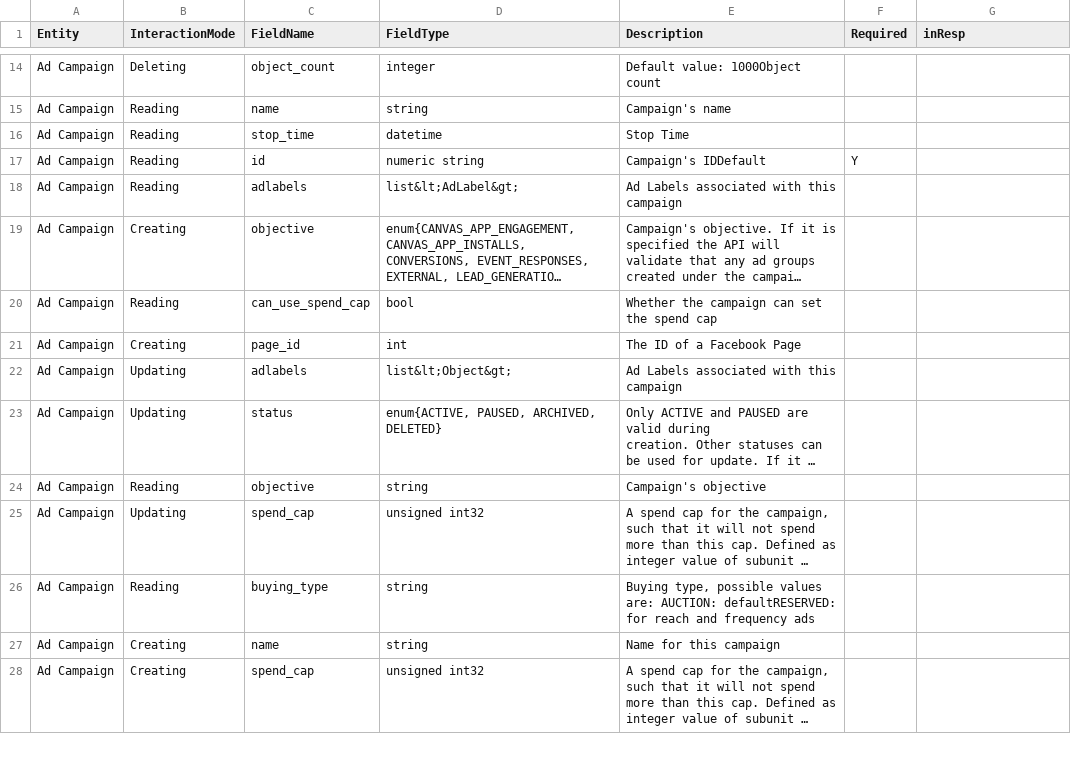
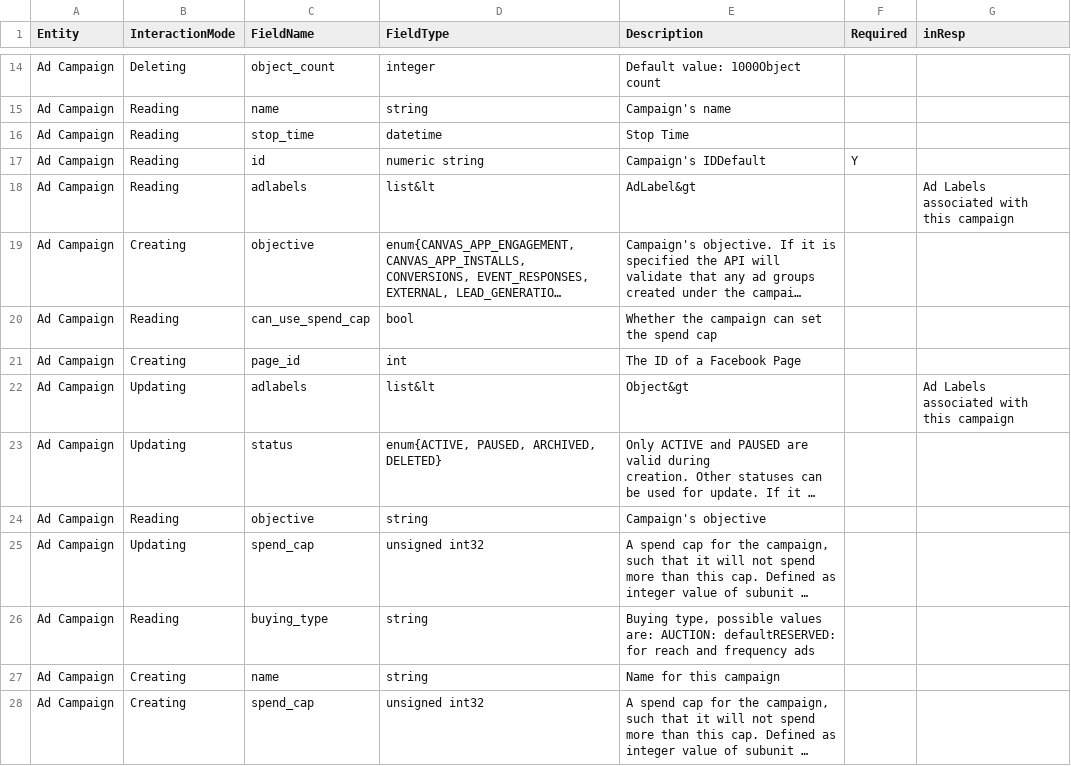
Before and after one commit to prowdsponsor/fb, a CSV file: gen/data/adcampaign.csv, drawn as a sheet; only a part is shown, gaps mark what is left out; long unchanged cells end in …; the diff names each change by its address in the sheet, - before the commit and + after, or states it on an @@ line.

```diff
--- a/gen/data/adcampaign.csv
+++ b/gen/data/adcampaign.csv
-D18 (FieldType): list&lt;AdLabel&gt;
+D18 (FieldType): list&lt
-E18 (Description): Ad Labels associated with this campaign
+E18 (Description): AdLabel&gt
-G18 (inResp): (empty)
+G18 (inResp): Ad Labels associated with this campaign
-D22 (FieldType): list&lt;Object&gt;
+D22 (FieldType): list&lt
-E22 (Description): Ad Labels associated with this campaign
+E22 (Description): Object&gt
-G22 (inResp): (empty)
+G22 (inResp): Ad Labels associated with this campaign
```
Also changed, not shown: gen/data/adset.csv, gen/data/insights.csv, 7 other files.
